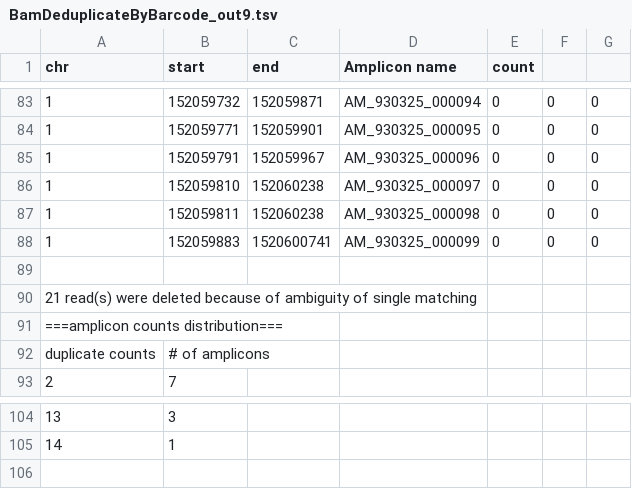
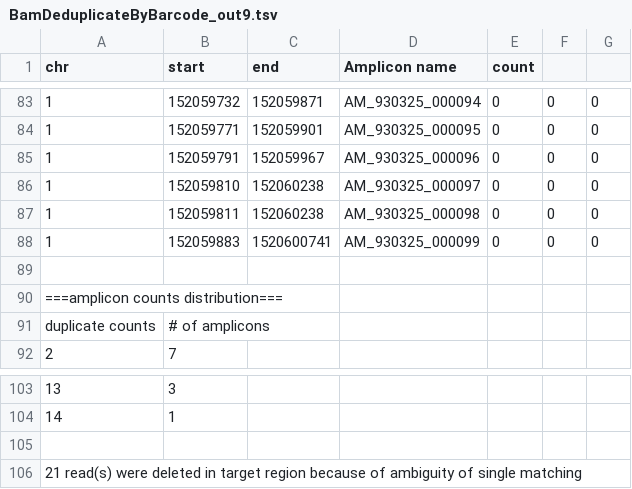
Before and after one commit to imgag/ngs-bits, a TSV file: src/tools-TEST/data_out/BamDeduplicateByBarcode_out9.tsv, drawn as a sheet; only a part is shown, gaps mark what is left out.

```diff
--- a/src/tools-TEST/data_out/BamDeduplicateByBarcode_out9.tsv
+++ b/src/tools-TEST/data_out/BamDeduplicateByBarcode_out9.tsv
@@ -89,3 +89,2 @@ chr 	start	end	Amplicon name	count
 
-21 read(s) were deleted because of ambiguity of single matching
 ===amplicon counts distribution===
@@ -105 +104,3 @@ duplicate counts	# of amplicons
 14	1
+
+21 read(s) were deleted in target region because of ambiguity of single matching
```
Also changed, not shown: src/tools-TEST/data_out/BamDeduplicateByBarcode_out4.tsv, src/tools-TEST/data_out/BamDeduplicateByBarcode_out7.tsv, 2 other files.
